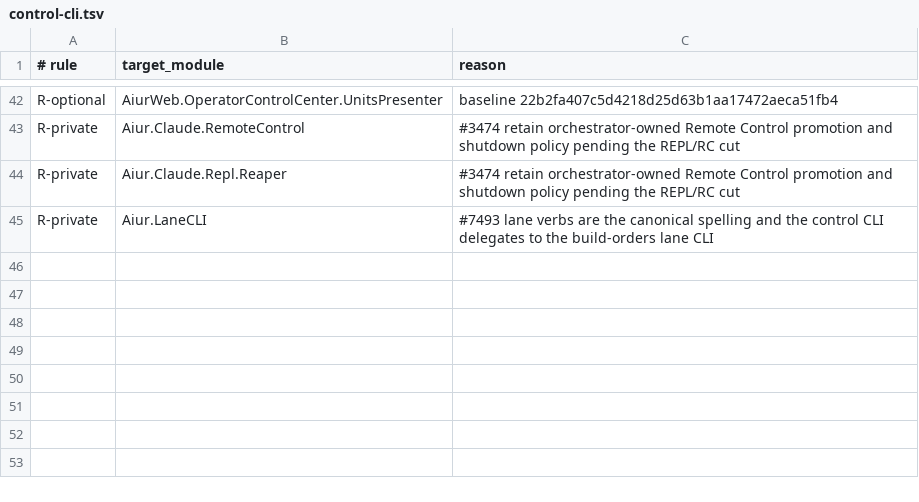
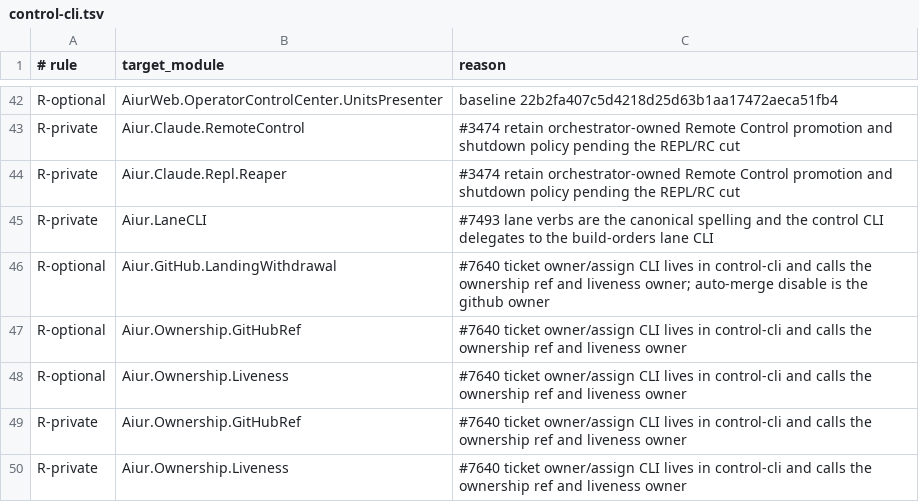
Before and after one commit to aiur-team/aiur, a TSV file: scripts/components/allowlist/control-cli.tsv, drawn as a sheet; only a part is shown, gaps mark what is left out.

Commit message:
Allow ownership CLI boundary debt

```diff
--- a/scripts/components/allowlist/control-cli.tsv
+++ b/scripts/components/allowlist/control-cli.tsv
@@ -45 +45,6 @@ R-private	Aiur.Claude.Repl.Reaper	#3474 retain orchestrator-owned Remote Control
 R-private	Aiur.LaneCLI	#7493 lane verbs are the canonical spelling and the control CLI delegates to the build-orders lane CLI
+R-optional	Aiur.GitHub.LandingWithdrawal	#7640 ticket owner/assign CLI lives in control-cli and calls the ownership ref and liveness owner; auto-merge disable is the github owner
+R-optional	Aiur.Ownership.GitHubRef	#7640 ticket owner/assign CLI lives in control-cli and calls the ownership ref and liveness owner
+R-optional	Aiur.Ownership.Liveness	#7640 ticket owner/assign CLI lives in control-cli and calls the ownership ref and liveness owner
+R-private	Aiur.Ownership.GitHubRef	#7640 ticket owner/assign CLI lives in control-cli and calls the ownership ref and liveness owner
+R-private	Aiur.Ownership.Liveness	#7640 ticket owner/assign CLI lives in control-cli and calls the ownership ref and liveness owner
```
